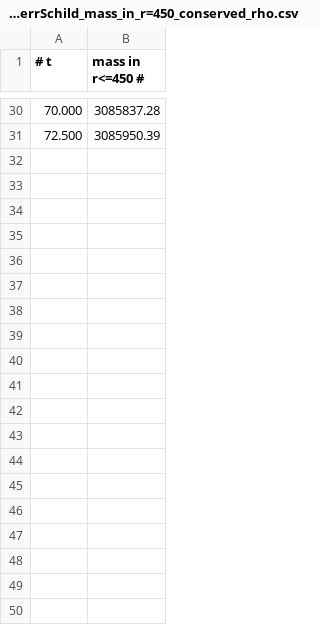
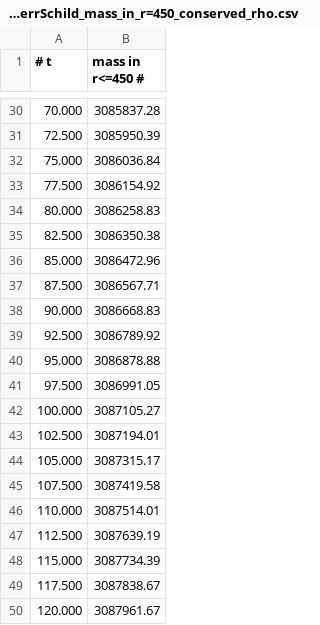
Before and after one commit to JamieBamber/GRChombo, a CSV file: Analysis/data/mass_data/run0108_KNL_l2_m2_a0.7_Al0_mu0.8_M1_KerrSchild_mass_in_r=450_conserved_rho.csv, drawn as a sheet; only a part is shown, gaps mark what is left out; the diff covers the shown part only; the diff names each change by its address in the sheet, - before the commit and + after, or states it on an @@ line.

```diff
--- a/Analysis/data/mass_data/run0108_KNL_l2_m2_a0.7_Al0_mu0.8_M1_KerrSchild_mass_in_r=450_conserved_rho.csv
+++ b/Analysis/data/mass_data/run0108_KNL_l2_m2_a0.7_Al0_mu0.8_M1_KerrSchild_mass_in_r=450_conserved_rho.csv
+row 32: 75.000 | 3086036.84
+row 33: 77.500 | 3086154.92
+row 34: 80.000 | 3086258.83
+row 35: 82.500 | 3086350.38
+row 36: 85.000 | 3086472.96
+row 37: 87.500 | 3086567.71
+row 38: 90.000 | 3086668.83
+row 39: 92.500 | 3086789.92
+row 40: 95.000 | 3086878.88
+row 41: 97.500 | 3086991.05
+row 42: 100.000 | 3087105.27
+row 43: 102.500 | 3087194.01
+row 44: 105.000 | 3087315.17
+row 45: 107.500 | 3087419.58
+row 46: 110.000 | 3087514.01
+row 47: 112.500 | 3087639.19
+row 48: 115.000 | 3087734.39
+row 49: 117.500 | 3087838.67
+row 50: 120.000 | 3087961.67
```
Also changed, not shown: 40 added rows elsewhere in this file, 6 other files.
